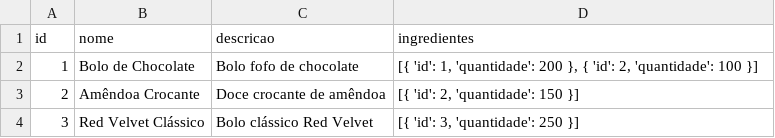
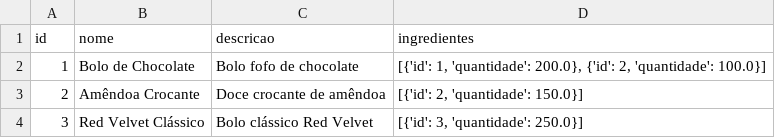
Before and after one commit to JoaoRuiOliveira/cookies_rita, a CSV file: backend/data/receitas.csv, drawn as a sheet.

```diff
--- a/backend/data/receitas.csv
+++ b/backend/data/receitas.csv
@@ -1,4 +1,4 @@
 id,nome,descricao,ingredientes
-1,Bolo de Chocolate,Bolo fofo de chocolate,"[{ 'id': 1, 'quantidade': 200 }, { 'id': 2, 'quantidade': 100 }]"
-2,Amêndoa Crocante,Doce crocante de amêndoa,"[{ 'id': 2, 'quantidade': 150 }]"
-3,Red Velvet Clássico,Bolo clássico Red Velvet,"[{ 'id': 3, 'quantidade': 250 }]"
+1,Bolo de Chocolate,Bolo fofo de chocolate,"[{'id': 1, 'quantidade': 200.0}, {'id': 2, 'quantidade': 100.0}]"
+2,Amêndoa Crocante,Doce crocante de amêndoa,"[{'id': 2, 'quantidade': 150.0}]"
+3,Red Velvet Clássico,Bolo clássico Red Velvet,"[{'id': 3, 'quantidade': 250.0}]"
```
Also changed, not shown: 20 other files.
